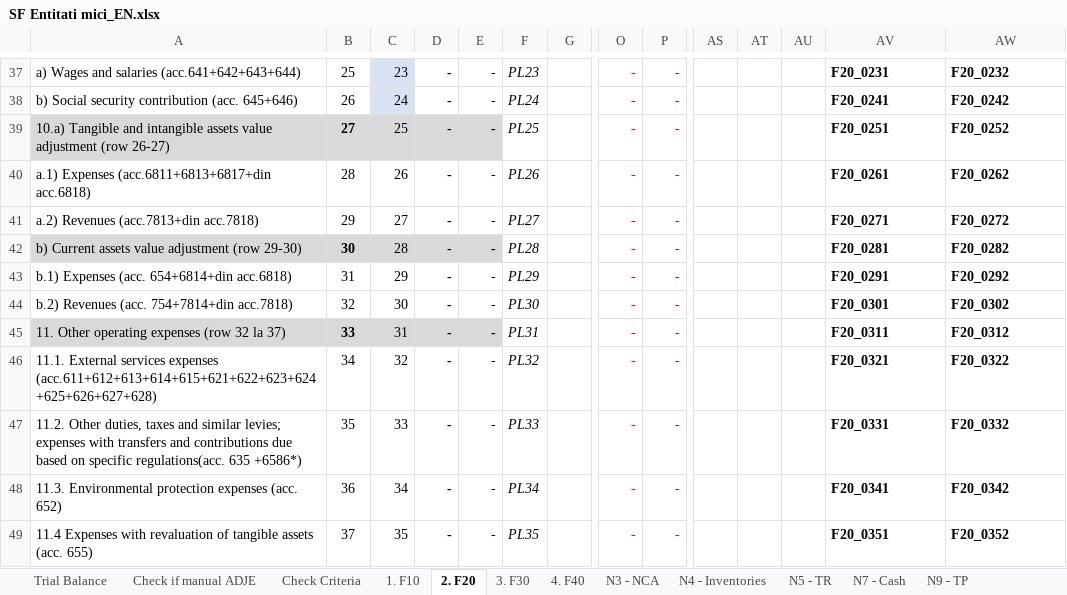
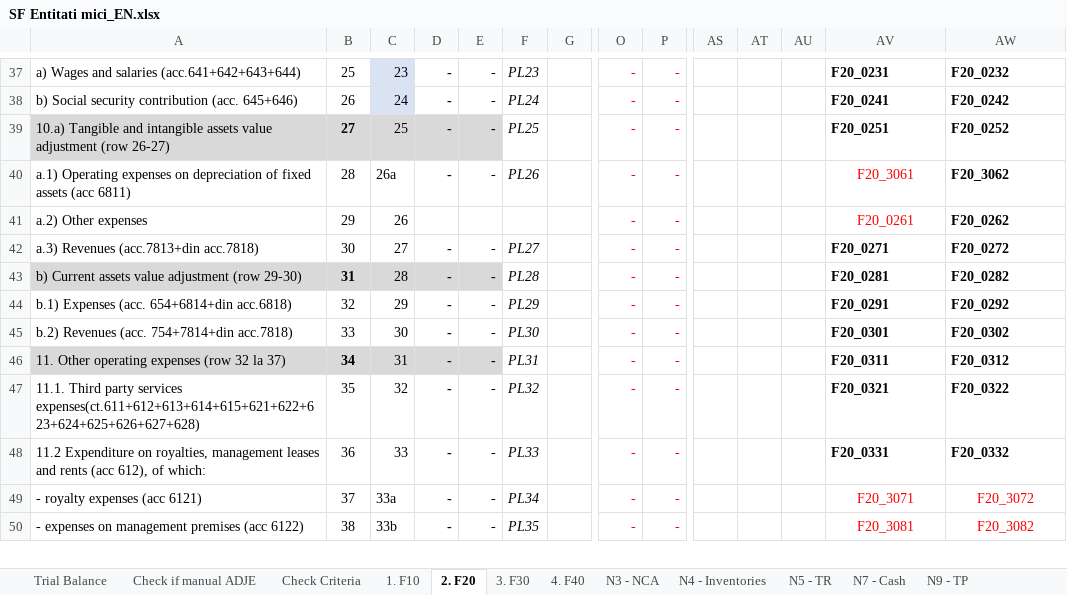
Before and after one commit to GTRDIGITAL/auditAppsMirus, an Excel workbook: Instructions/SF Entitati mici_EN.xlsx, sheet 2. F20, drawn as a sheet; only a part is shown, gaps mark what is left out; values as stored, in another font and other column widths than the file's, no borders; addresses are those after the commit; rows hold the shown columns only; ↵ is a line break in a cell; the diff covers the shown part only; the diff names each change by its address in the sheet, - before the commit and + after, or states it on an @@ line.

```diff
--- a/Instructions/SF Entitati mici_EN.xlsx (sheet 2. F20)
+++ b/Instructions/SF Entitati mici_EN.xlsx (sheet 2. F20)
-A40: a.1) Expenses (acc.6811+6813+6817+din acc.6818)
+A40: a.1) Operating expenses on depreciation of fixed assets (acc 6811)
-C40: 26
+C40: 26a
-AV40: F20_0261
+AV40: F20_3061
@@ AV40 bold: on → off, text colour: black → #FF0000, alignment: left → center @@
-AW40: F20_0262
+AW40: F20_3062
+row 41: a.2) Other expenses | 29 | 26 |  |  |  |  | - | - |  |  |  | F20_0261 | F20_0262
-A42: a.2) Revenues (acc.7813+din acc.7818)
+A42: a.3) Revenues (acc.7813+din acc.7818)
-B42: 29
+B42: 30
-B43: 30
+B43: 31
-B44: 31
+B44: 32
-B45: 32
+B45: 33
-B46: 33
+B46: 34
-A47: 11.1. External services expenses ↵ (acc.611+612+613+614+615+621+622+623+624+625+626+627+628)
+A47: 11.1. Third party services expenses(ct.611+612+613+614+615+621+622+623+624+625+626+627+628)
-B47: 34
+B47: 35
-A48: 11.2. Other duties, taxes and similar levies; expenses with transfers and contributions due based on specific regulations(acc. 635 +6586*)
+A48: 11.2 Expenditure on royalties, management leases and rents (acc 612), of which:
-B48: 35
+B48: 36
-A49: 11.3. Environmental protection expenses (acc. 652)
+A49: - royalty expenses (acc 6121)
-B49: 36
+B49: 37
-C49: 34
+C49: 33a
-AV49: F20_0341
+AV49: F20_3071
@@ AV49:AW50 bold: on → off, text colour: black → #FF0000, alignment: left → center @@
-AW49: F20_0342
+AW49: F20_3072
-A50: 11.4 Expenses with revaluation of tangible assets (acc. 655)
+A50: - expenses on management premises (acc 6122)
-B50: 37
+B50: 38
-C50: 35
+C50: 33b
-AV50: F20_0351
+AV50: F20_3081
-AW50: F20_0352
+AW50: F20_3082
```
Also changed, not shown: 11 added rows, 44 edited cells and cell formats elsewhere in this sheet, formulas that keep their value, Instructions/SF Entitati mici_RO.xlsx, Instructions/Template FS ENG.xlsx, 1 other file.
